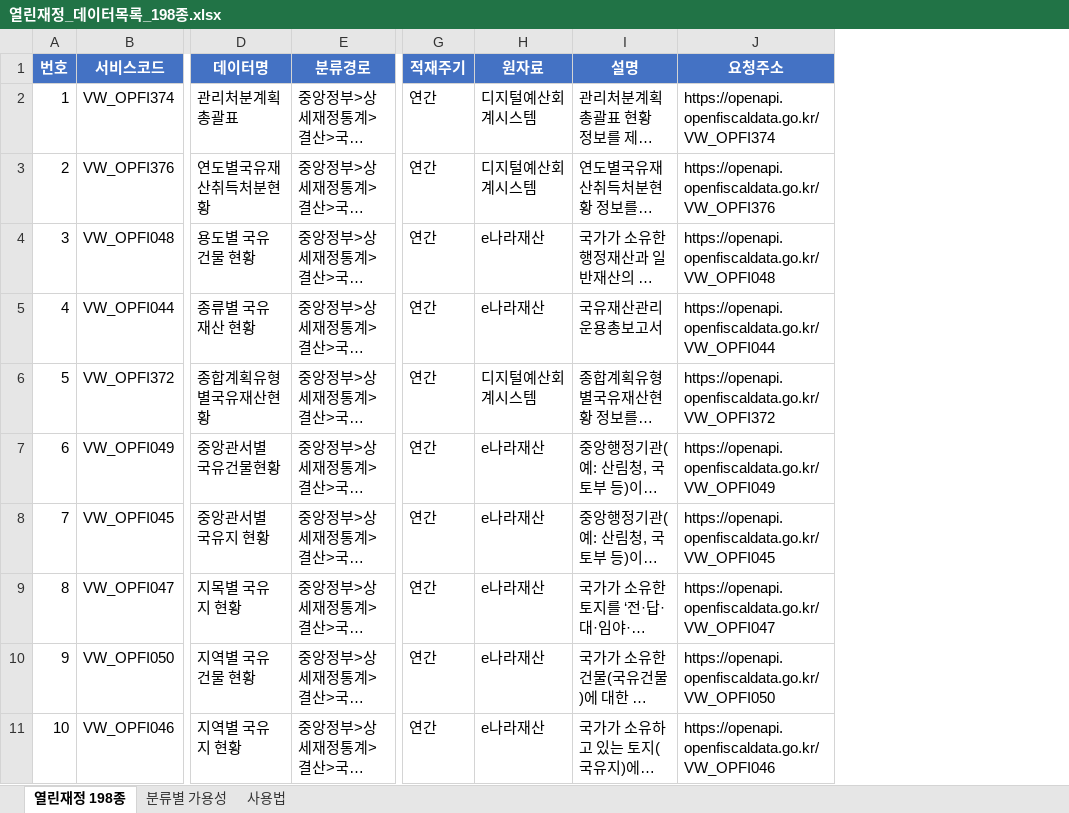
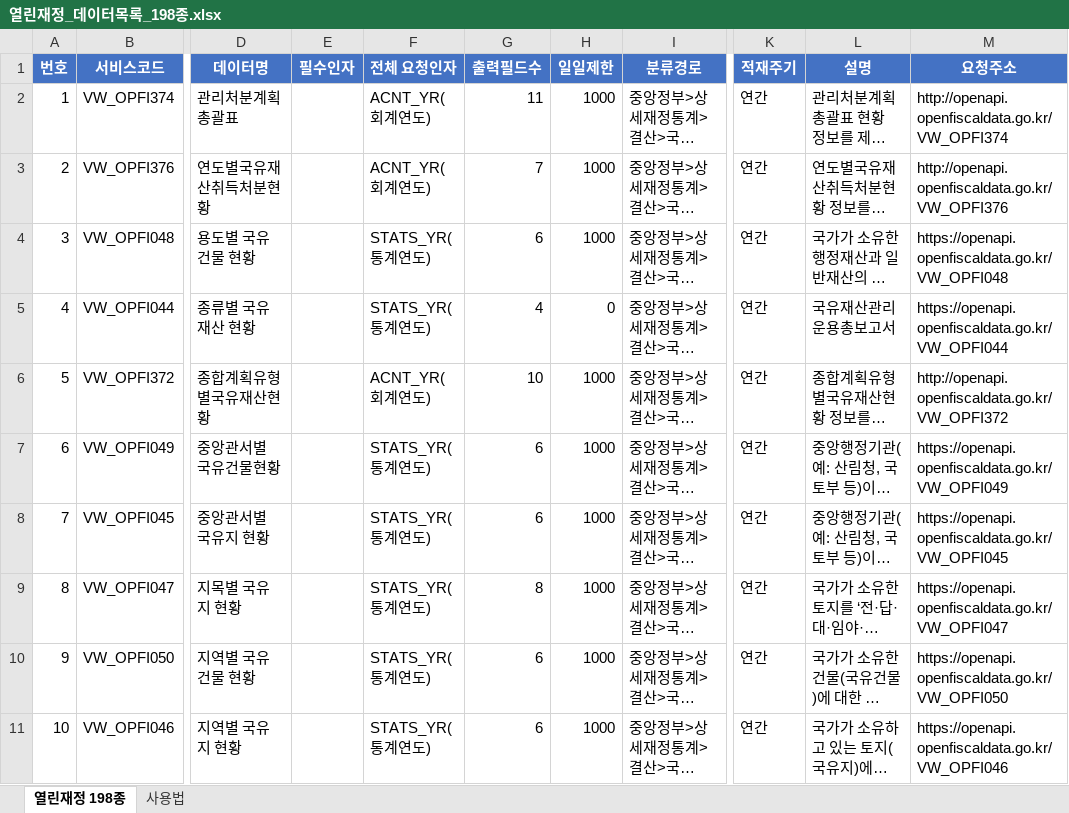
Before and after one commit to bada17/local-finance, an Excel workbook: docs/열린재정_데이터목록_198종.xlsx, sheet 열린재정 198종, drawn as a sheet; only a part is shown, gaps mark what is left out; long unchanged cells end in …; values as stored, in another font and other column widths than the file's, no borders; removed rows and columns are numbered as before the commit, all else as after; the diff covers the shown part only; the diff names each change by its address in the sheet, - before the commit and + after, or states it on an @@ line.

```diff
--- a/docs/열린재정_데이터목록_198종.xlsx (sheet 열린재정 198종)
+++ b/docs/열린재정_데이터목록_198종.xlsx (sheet 열린재정 198종)
-sheet tab: 분류별 가용성
+column E (필수인자), empty
+column F (전체 요청인자), rows 2-11: ACNT_YR(회계연도) | ACNT_YR(회계연도) | STATS_YR(통계연도) | STATS_YR(통계연도) | ACNT_YR(회계연도) | STATS_YR(통계연도) | STATS_YR(통계연도) | STATS_YR(통계연도) | STATS_YR(통계연도) | STATS_YR(통계연도)
+column G (출력필드수), rows 2-11: 11 | 7 | 6 | 4 | 10 | 6 | 6 | 8 | 6 | 6
+column H (일일제한), rows 2-11: 1000 | 1000 | 1000 | 0 | 1000 | 1000 | 1000 | 1000 | 1000 | 1000
-column H (원자료), rows 2-11: 디지털예산회계시스템 | 디지털예산회계시스템 | e나라재산 | e나라재산 | 디지털예산회계시스템 | e나라재산 | e나라재산 | e나라재산 | e나라재산 | e나라재산
-M2 (요청주소): https://openapi.openfiscaldata.go.kr/VW_OPFI374
+M2 (요청주소): http://openapi.openfiscaldata.go.kr/VW_OPFI374
-M3 (요청주소): https://openapi.openfiscaldata.go.kr/VW_OPFI376
+M3 (요청주소): http://openapi.openfiscaldata.go.kr/VW_OPFI376
-M6 (요청주소): https://openapi.openfiscaldata.go.kr/VW_OPFI372
+M6 (요청주소): http://openapi.openfiscaldata.go.kr/VW_OPFI372
```
Also changed, not shown: 85 edited cells elsewhere in this sheet, sheet 사용법, 2 other files.
